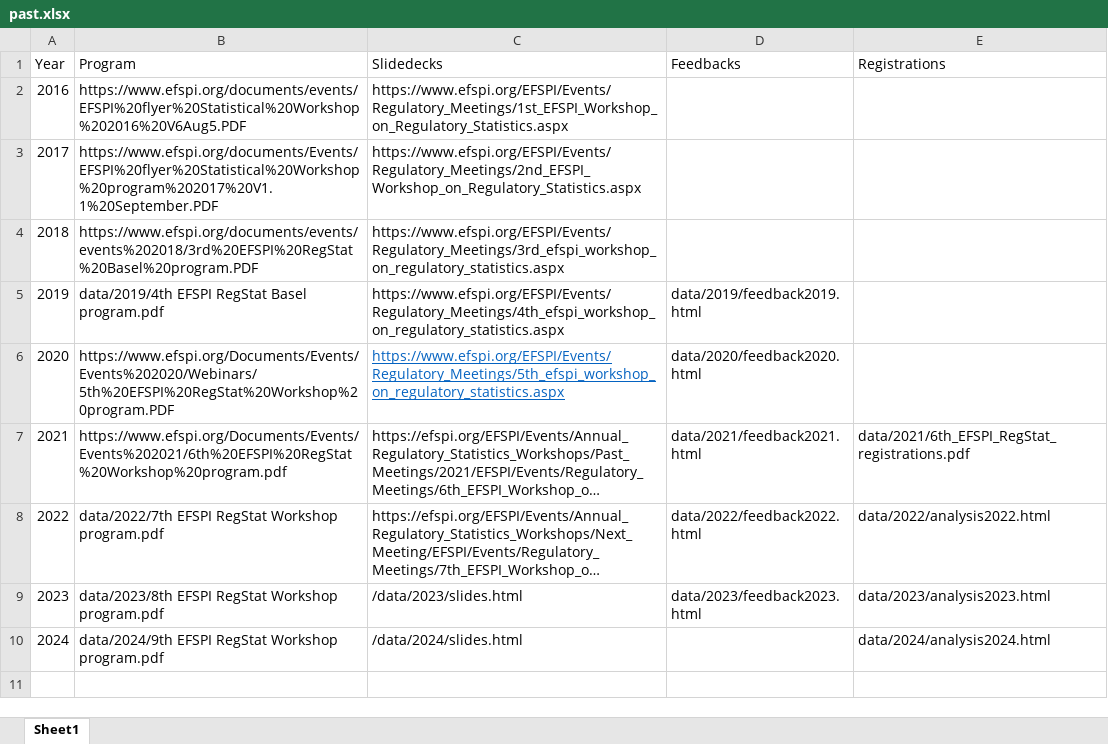
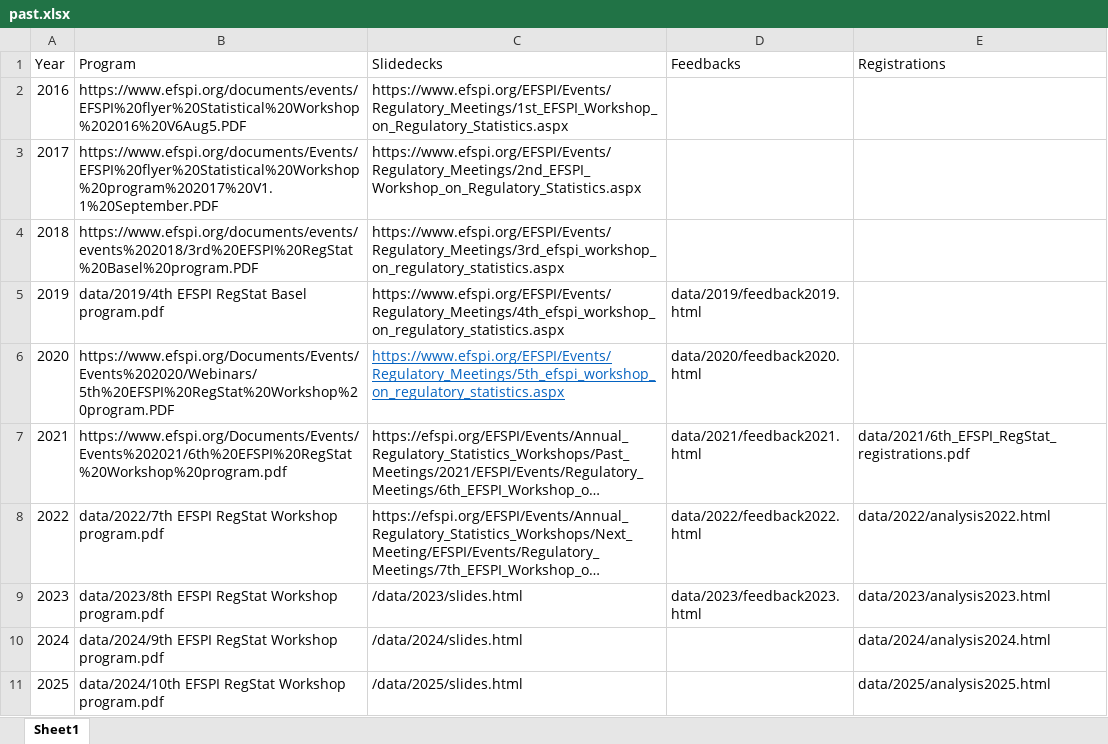
Before and after one commit to efspieurope/workshop, an Excel workbook: data/past.xlsx, sheet Sheet1, drawn as a sheet; long unchanged cells end in …; values as stored, in another font and other column widths than the file's, no borders; the diff names each change by its address in the sheet, - before the commit and + after, or states it on an @@ line.

```diff
--- a/data/past.xlsx (sheet Sheet1)
+++ b/data/past.xlsx (sheet Sheet1)
+row 11: 2025 | data/2024/10th EFSPI RegStat Workshop program.pdf | /data/2025/slides.html |  | data/2025/analysis2025.html
```
Also changed, not shown: 28 other files.
